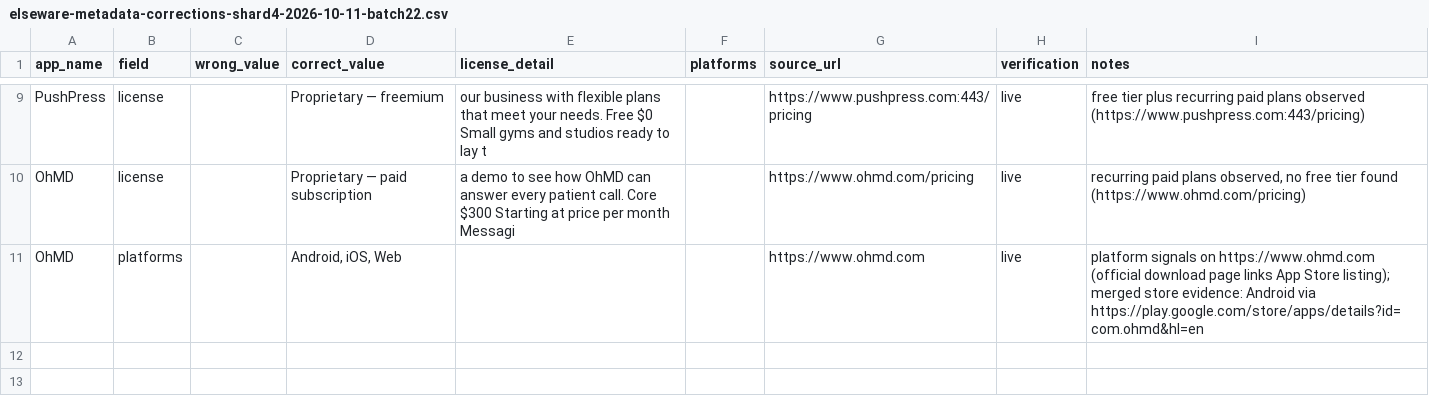
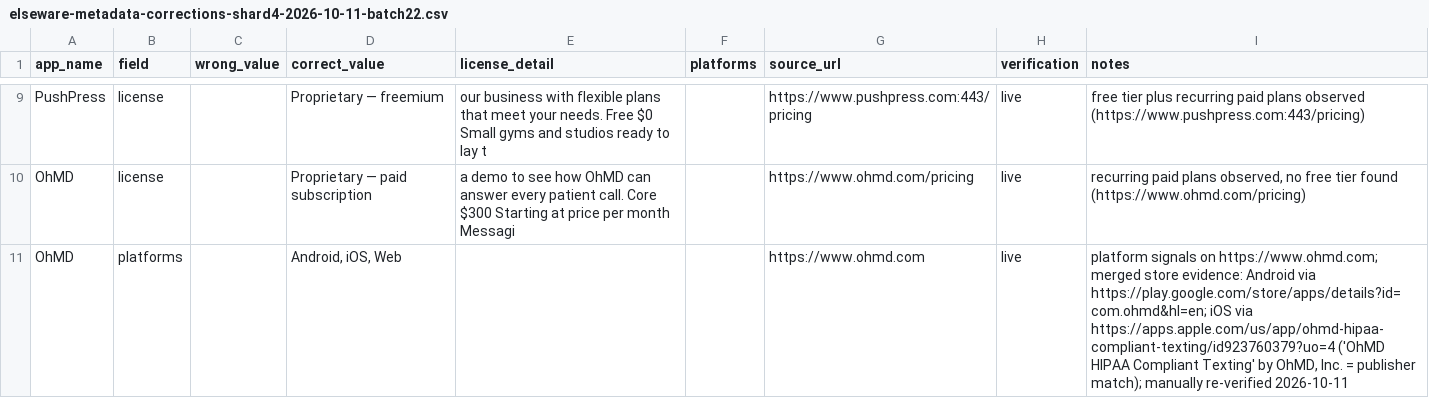
Before and after one commit to kashifjiaoda/elseware-metadata-shards, a CSV file: shards/shard-4/elseware-metadata-corrections-shard4-2026-10-11-batch22.csv, drawn as a sheet; only a part is shown, gaps mark what is left out.

Commit message:
shard-4 batch 22 fix: OhMD platforms — add missing iOS App Store URL (id923760379)

```diff
--- a/shards/shard-4/elseware-metadata-corrections-shard4-2026-10-11-batch22.csv
+++ b/shards/shard-4/elseware-metadata-corrections-shard4-2026-10-11-batch22.csv
@@ -10,2 +10,2 @@ PushPress,license,,Proprietary — freemium,our business with flexible plans tha
 OhMD,license,,Proprietary — paid subscription,a demo to see how OhMD can answer every patient call. Core $300 Starting at price per month Messagi,,https://www.ohmd.com/pricing,live,"recurring paid plans observed, no free tier found (https://www.ohmd.com/pricing)"
-OhMD,platforms,,"Android, iOS, Web",,,https://www.ohmd.com,live,platform signals on https://www.ohmd.com (official download page links App Store listing); merged store evidence: Android via https://play.google.com/store/apps/details?id=com.ohmd&hl=en
+OhMD,platforms,,"Android, iOS, Web",,,https://www.ohmd.com,live,"platform signals on https://www.ohmd.com; merged store evidence: Android via https://play.google.com/store/apps/details?id=com.ohmd&hl=en; iOS via https://apps.apple.com/us/app/ohmd-hipaa-compliant-texting/id923760379?uo=4 ('OhMD HIPAA Compliant Texting' by OhMD, Inc. = publisher match); manually re-verified 2026-10-11"
```
